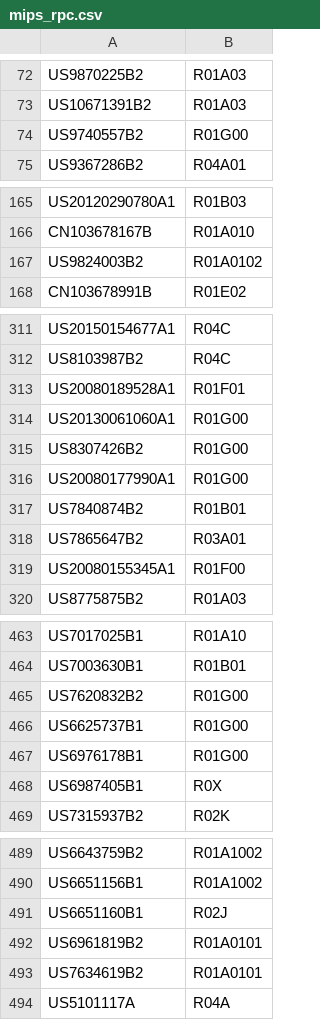
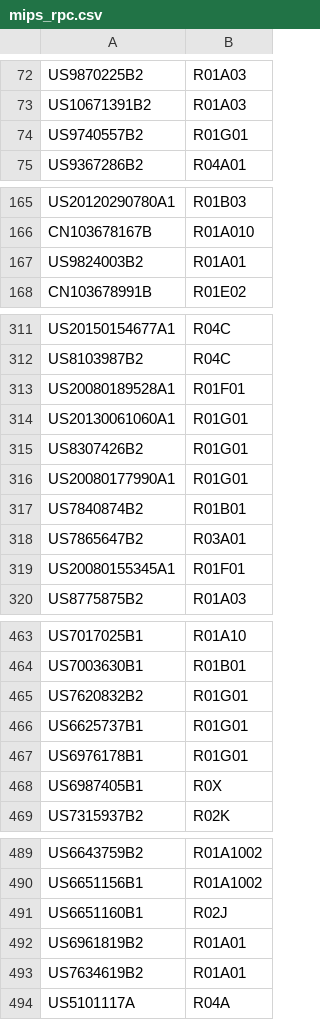
Before and after one commit to thomas10011/rios-patent, a CSV file: mips_rpc.csv, drawn as a sheet; only a part is shown, gaps mark what is left out; the diff covers the shown part only.

```diff
--- a/mips_rpc.csv
+++ b/mips_rpc.csv
@@ -73,3 +73,3 @@ US9870225B2,R01A03
 US10671391B2,R01A03
-US9740557B2,R01G00
+US9740557B2,R01G01
 US9367286B2,R04A01
@@ -166,3 +166,3 @@ US20120290780A1,R01B03
 CN103678167B,R01A010
-US9824003B2,R01A0102
+US9824003B2,R01A01
 CN103678991B,R01E02
@@ -313,8 +313,8 @@ US8103987B2,R04C
 US20080189528A1,R01F01
-US20130061060A1,R01G00
-US8307426B2,R01G00
-US20080177990A1,R01G00
+US20130061060A1,R01G01
+US8307426B2,R01G01
+US20080177990A1,R01G01
 US7840874B2,R01B01
 US7865647B2,R03A01
-US20080155345A1,R01F00
+US20080155345A1,R01F01
 US8775875B2,R01A03
@@ -464,5 +464,5 @@ US7017025B1,R01A10
 US7003630B1,R01B01
-US7620832B2,R01G00
-US6625737B1,R01G00
-US6976178B1,R01G00
+US7620832B2,R01G01
+US6625737B1,R01G01
+US6976178B1,R01G01
 US6987405B1,R0X
@@ -491,4 +491,4 @@ US6651156B1,R01A1002
 US6651160B1,R02J
-US6961819B2,R01A0101
-US7634619B2,R01A0101
+US6961819B2,R01A01
+US7634619B2,R01A01
 US5101117A,R04A
```
Also changed, not shown: 3 edited cells elsewhere in this file, arm_rpc.csv, 21 other files.
